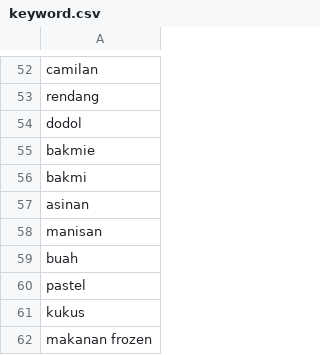
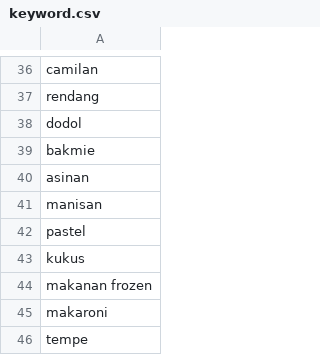
Before and after one commit to ichsanni/instagram-scraper, a CSV file: keyword.csv, drawn as a sheet; only a part is shown, gaps mark what is left out; the shorter side is filled out with more unchanged rows; the diff covers the shown part only.

```diff
--- a/keyword.csv
+++ b/keyword.csv
@@ -55,6 +39,4 @@ dodol
 bakmie
-bakmi
 asinan
 manisan
-buah
 pastel
```
Also changed, not shown: 16 removed rows elsewhere in this file, 4 other files.
